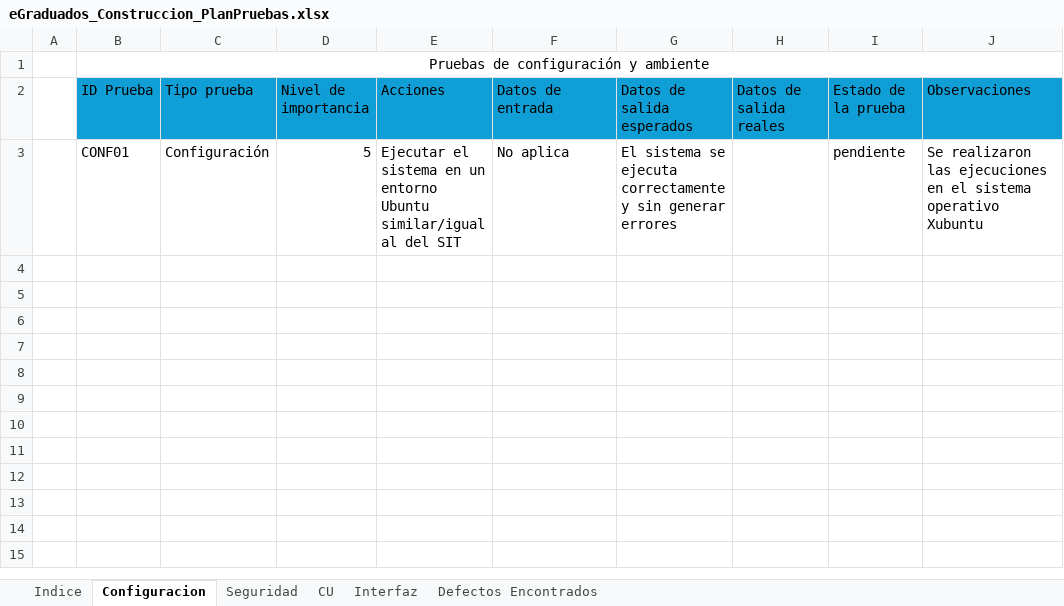
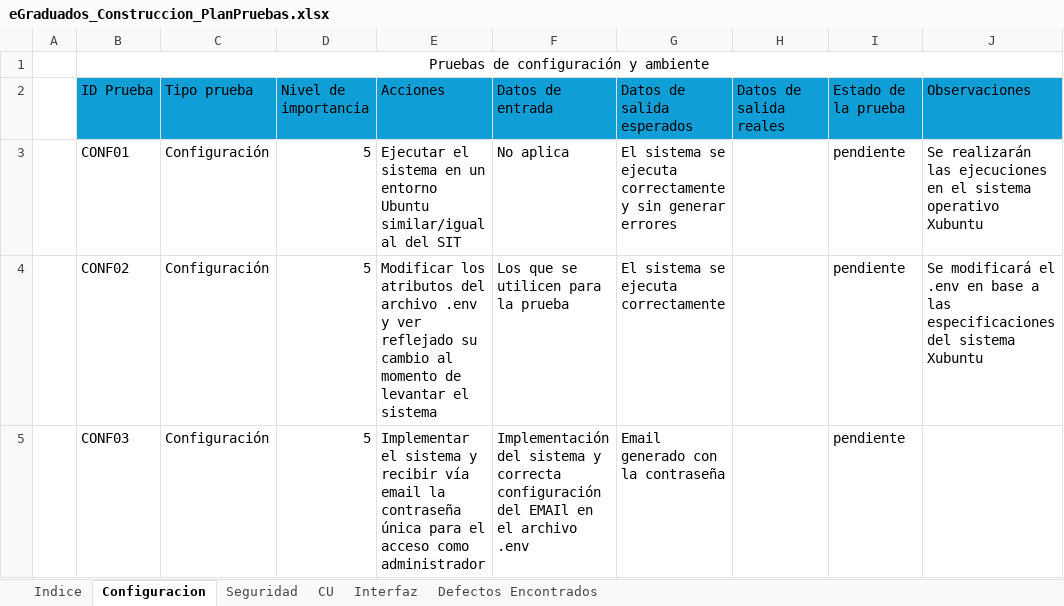
Before and after one commit to SantillanDottaLucas/eGraduados, an Excel workbook: A-Documentacion/C-Construccion/eGraduados_Construccion_PlanPruebas.xlsx, sheet Configuracion, drawn as a sheet; values as stored, in another font and other column widths than the file's, no borders; table styles not drawn; the diff names each change by its address in the sheet, - before the commit and + after, or states it on an @@ line.

Commit message:
feat: actualizacion de manuales y elementos para el deploy

```diff
--- a/A-Documentacion/C-Construccion/eGraduados_Construccion_PlanPruebas.xlsx (sheet Configuracion)
+++ b/A-Documentacion/C-Construccion/eGraduados_Construccion_PlanPruebas.xlsx (sheet Configuracion)
-J3 (Observaciones): Se realizaron las ejecuciones…
+J3 (Observaciones): Se realizarán las ejecuciones…
+row 4:  | CONF02 | Configuración | 5 | Modificar los atributos del archivo .env y ver reflejado su cambio al momento de levantar el sistema | Los que se utilicen para la prueba | El sistema se ejecuta correctamente |  | pendiente | Se modificará el .env en base a las especificaciones del sistema Xubuntu
+row 5:  | CONF03 | Configuración | 5 | Implementar el sistema y recibir vía email la contraseña única para el acceso como administrador | Implementación del sistema y correcta configuración del EMAIl en el archivo .env | Email generado con la contraseña |  | pendiente
```
Also changed, not shown: sheet CU, sheet Seguridad, 13 other files.
